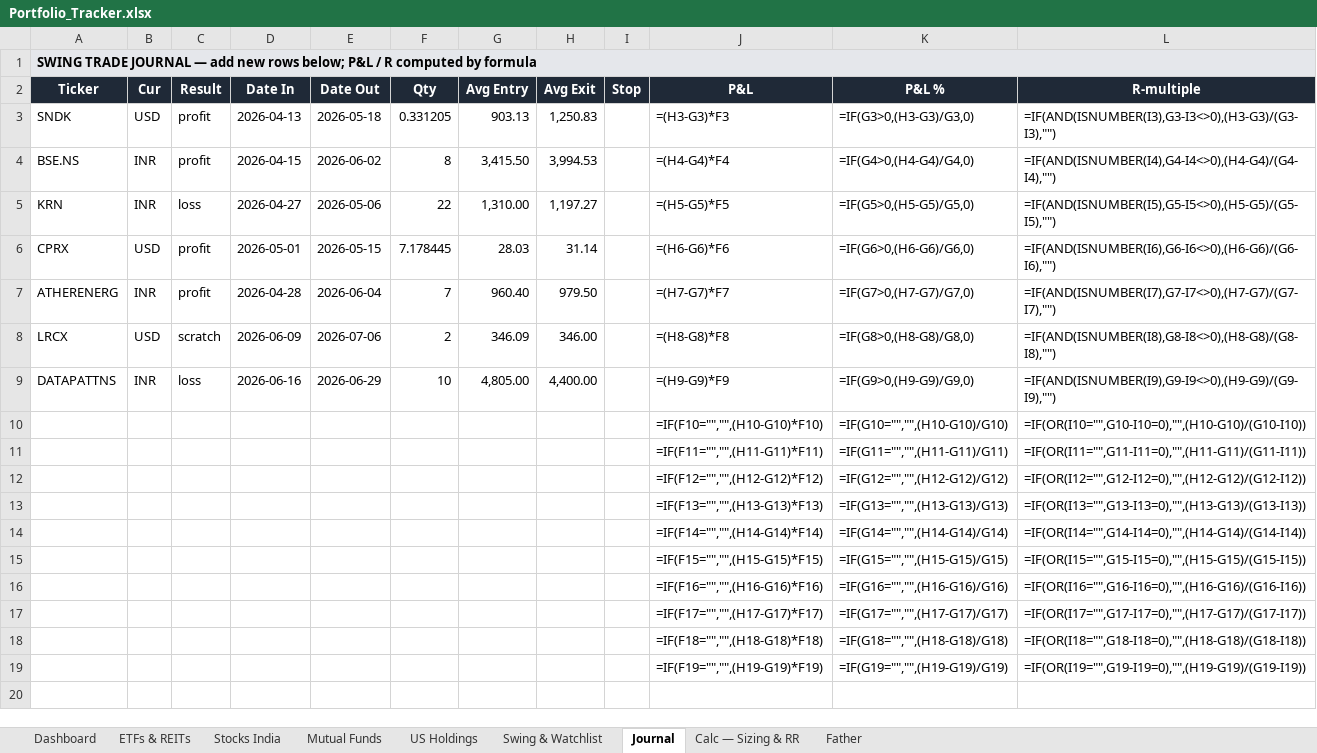
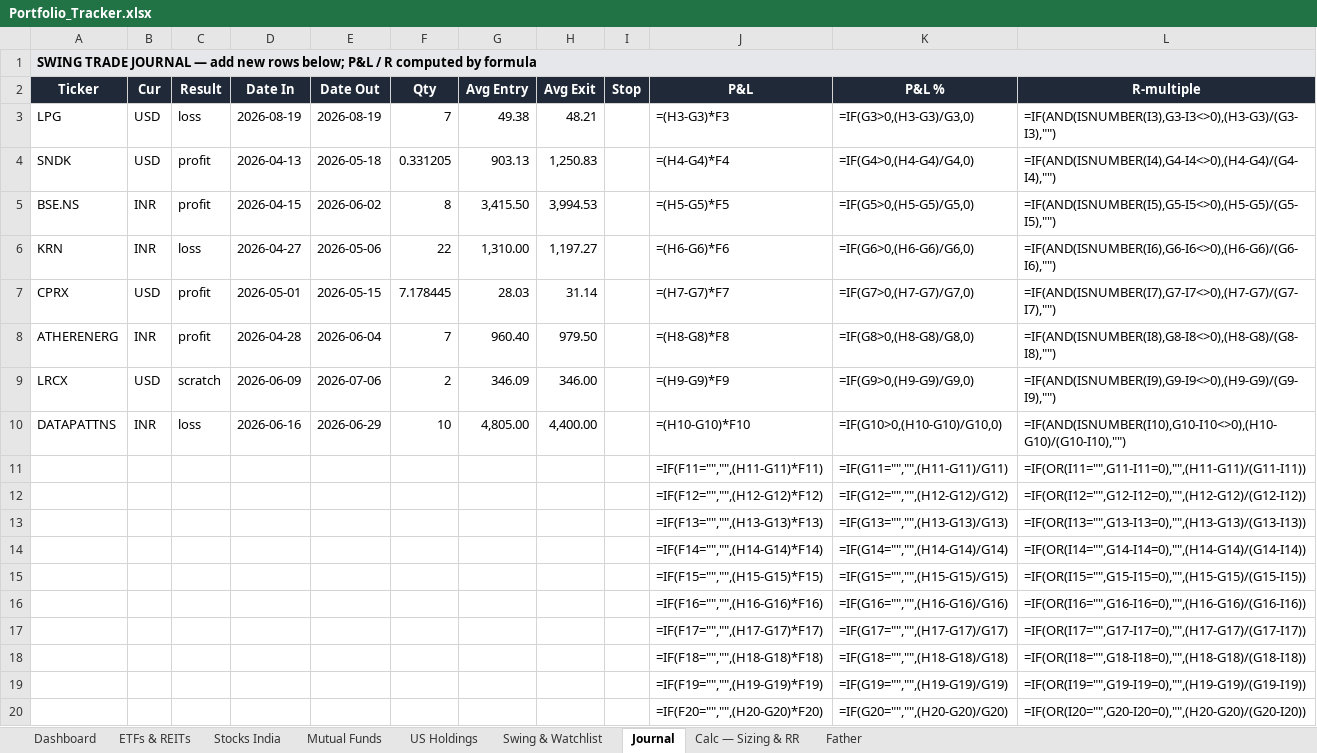
Before and after one commit to aceit247/openbb, an Excel workbook: examples/swing_monitor/Portfolio_Tracker.xlsx, sheet Journal, drawn as a sheet; values as stored, in another font and other column widths than the file's, no borders; formulas without a stored value are shown as written; removed rows and columns are numbered as before the commit, all else as after; the diff names each change by its address in the sheet, - before the commit and + after, or states it on an @@ line.

```diff
--- a/examples/swing_monitor/Portfolio_Tracker.xlsx (sheet Journal)
+++ b/examples/swing_monitor/Portfolio_Tracker.xlsx (sheet Journal)
+row 3: LPG | USD | loss | 2026-08-19 | 2026-08-19 | 7 | 49.38 | 48.21 |  | =(H3-G3)*F3 | =IF(G3>0,(H3-G3)/G3,0) | =IF(AND(ISNUMBER(I3),G3-I3<>0),(H3-G3)/(G3-I3),"")
-J4 (P&L): =(H3-G3)*F3
+J4 (P&L): =(H4-G4)*F4
-K4 (P&L %): =IF(G3>0,(H3-G3)/G3,0)
+K4 (P&L %): =IF(G4>0,(H4-G4)/G4,0)
-L4 (R-multiple): =IF(AND(ISNUMBER(I3),G3-I3<>0),(H3-G3)/(G3-I3),"")
+L4 (R-multiple): =IF(AND(ISNUMBER(I4),G4-I4<>0),(H4-G4)/(G4-I4),"")
-J5 (P&L): =(H4-G4)*F4
+J5 (P&L): =(H5-G5)*F5
-K5 (P&L %): =IF(G4>0,(H4-G4)/G4,0)
+K5 (P&L %): =IF(G5>0,(H5-G5)/G5,0)
-L5 (R-multiple): =IF(AND(ISNUMBER(I4),G4-I4<>0),(H4-G4)/(G4-I4),"")
+L5 (R-multiple): =IF(AND(ISNUMBER(I5),G5-I5<>0),(H5-G5)/(G5-I5),"")
-J6 (P&L): =(H5-G5)*F5
+J6 (P&L): =(H6-G6)*F6
-K6 (P&L %): =IF(G5>0,(H5-G5)/G5,0)
+K6 (P&L %): =IF(G6>0,(H6-G6)/G6,0)
-L6 (R-multiple): =IF(AND(ISNUMBER(I5),G5-I5<>0),(H5-G5)/(G5-I5),"")
+L6 (R-multiple): =IF(AND(ISNUMBER(I6),G6-I6<>0),(H6-G6)/(G6-I6),"")
-J7 (P&L): =(H6-G6)*F6
+J7 (P&L): =(H7-G7)*F7
-K7 (P&L %): =IF(G6>0,(H6-G6)/G6,0)
+K7 (P&L %): =IF(G7>0,(H7-G7)/G7,0)
-L7 (R-multiple): =IF(AND(ISNUMBER(I6),G6-I6<>0),(H6-G6)/(G6-I6),"")
+L7 (R-multiple): =IF(AND(ISNUMBER(I7),G7-I7<>0),(H7-G7)/(G7-I7),"")
-J8 (P&L): =(H7-G7)*F7
+J8 (P&L): =(H8-G8)*F8
-K8 (P&L %): =IF(G7>0,(H7-G7)/G7,0)
+K8 (P&L %): =IF(G8>0,(H8-G8)/G8,0)
-L8 (R-multiple): =IF(AND(ISNUMBER(I7),G7-I7<>0),(H7-G7)/(G7-I7),"")
+L8 (R-multiple): =IF(AND(ISNUMBER(I8),G8-I8<>0),(H8-G8)/(G8-I8),"")
-J9 (P&L): =(H8-G8)*F8
+J9 (P&L): =(H9-G9)*F9
-K9 (P&L %): =IF(G8>0,(H8-G8)/G8,0)
+K9 (P&L %): =IF(G9>0,(H9-G9)/G9,0)
-L9 (R-multiple): =IF(AND(ISNUMBER(I8),G8-I8<>0),(H8-G8)/(G8-I8),"")
+L9 (R-multiple): =IF(AND(ISNUMBER(I9),G9-I9<>0),(H9-G9)/(G9-I9),"")
-J10 (P&L): =(H9-G9)*F9
+J10 (P&L): =(H10-G10)*F10
-K10 (P&L %): =IF(G9>0,(H9-G9)/G9,0)
+K10 (P&L %): =IF(G10>0,(H10-G10)/G10,0)
-L10 (R-multiple): =IF(AND(ISNUMBER(I9),G9-I9<>0),(H9-G9)/(G9-I9),"")
+L10 (R-multiple): =IF(AND(ISNUMBER(I10),G10-I10<>0),(H10-G10)/(G10-I10),"")
-row 10:  |  |  |  |  |  |  |  |  | =IF(F10="","",(H10-G10)*F10) | =IF(G10="","",(H10-G10)/G10) | =IF(OR(I10="",G10-I10=0),"",(H10-G10)/(G10-I10))
+row 20:  |  |  |  |  |  |  |  |  | =IF(F20="","",(H20-G20)*F20) | =IF(G20="","",(H20-G20)/G20) | =IF(OR(I20="",G20-I20=0),"",(H20-G20)/(G20-I20))
```
Also changed, not shown: sheet Swing & Watchlist, sheet Father, sheet Dashboard, 2 other files.
